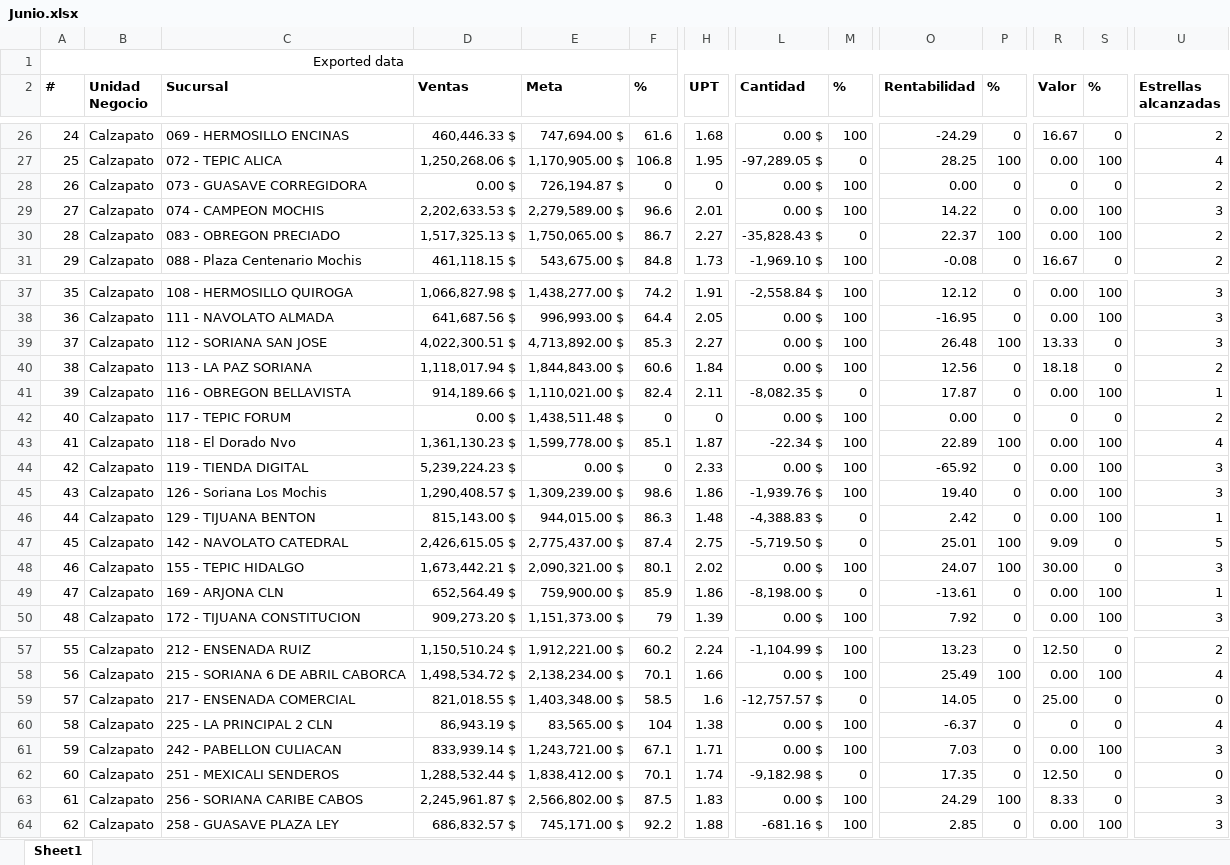
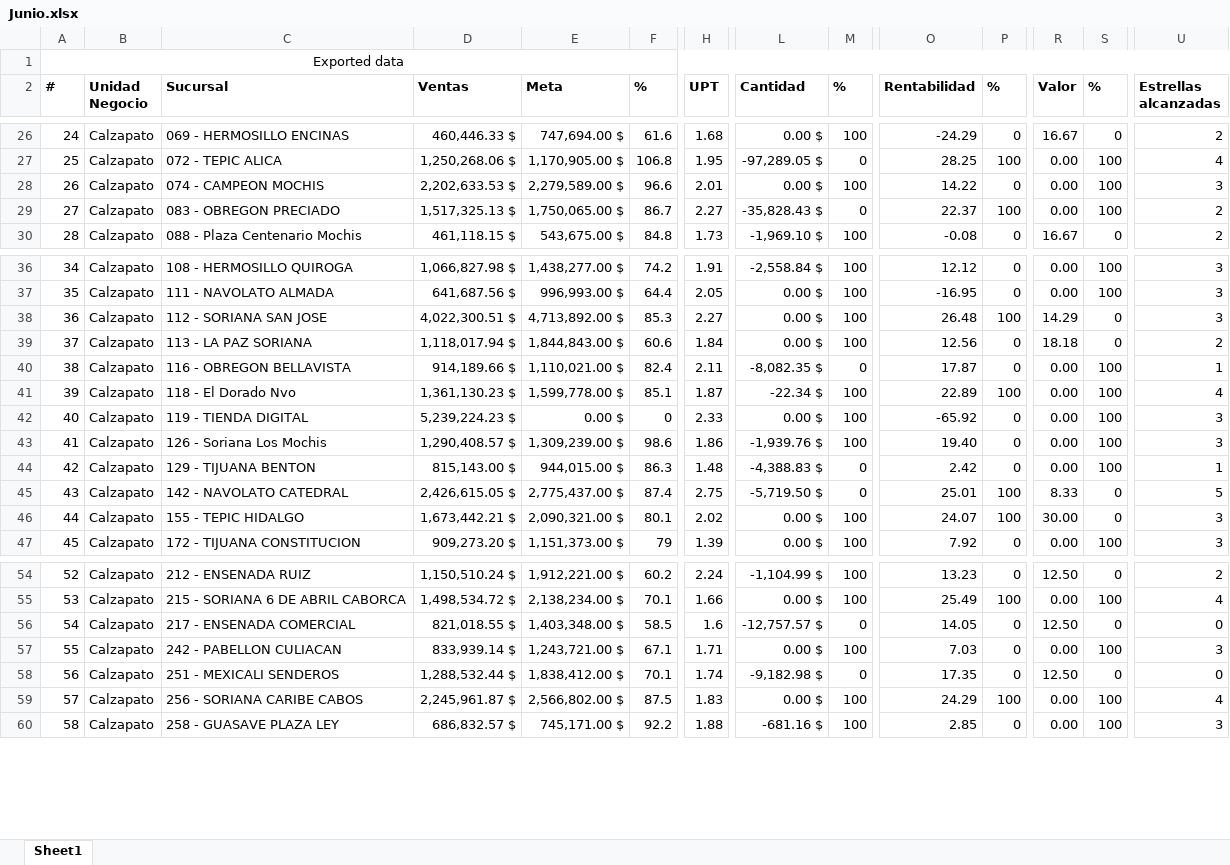
Before and after one commit to josemgaxiola1/analisis-de-indicadores-de-eficiencia, an Excel workbook: data/raw/Junio.xlsx, sheet Sheet1, drawn as a sheet; only a part is shown, gaps mark what is left out; values as stored, in another font and other column widths than the file's, no borders; removed rows and columns are numbered as before the commit, all else as after; rows hold the shown columns only; the diff covers the shown part only; the diff names each change by its address in the sheet, - before the commit and + after, or states it on an @@ line.

Commit message:
Extender analisis a 9 meses (Ene-Sep) para Calzapato y Kelder
Se agregan Julio, Agosto y Septiembre. La tendencia ahora compara
siempre el trimestre mas reciente contra el inmediato anterior en
vez de la primera mitad contra el resto, para que no se desbalancee
al crecer el numero de meses cargados. Se corrige tambien un bug de
formato de Excel con columnas que contienen NaN (sucursales sin
datos en todos los meses).

```diff
--- a/data/raw/Junio.xlsx (sheet Sheet1)
+++ b/data/raw/Junio.xlsx (sheet Sheet1)
-row 28: 26 | Calzapato | 073 - GUASAVE CORREGIDORA | 0.00 $ | 726,194.87 $ | 0 | 0 | 0.00 $ | 100 | 0.00 | 0 | 0 | 0 | 2
@@ column A (#) renumbered between rows 28 and 67 @@
-R38 (Valor): 13.33
+R38 (Valor): 14.29
-row 42: 40 | Calzapato | 117 - TEPIC FORUM | 0.00 $ | 1,438,511.48 $ | 0 | 0 | 0.00 $ | 100 | 0.00 | 0 | 0 | 0 | 2
-R45 (Valor): 9.09
+R45 (Valor): 8.33
-row 49: 47 | Calzapato | 169 - ARJONA CLN | 652,564.49 $ | 759,900.00 $ | 85.9 | 1.86 | -8,198.00 $ | 0 | -13.61 | 0 | 0.00 | 100 | 1
-R56 (Valor): 25.00
+R56 (Valor): 12.50
-row 60: 58 | Calzapato | 225 - LA PRINCIPAL 2 CLN | 86,943.19 $ | 83,565.00 $ | 104 | 1.38 | 0.00 $ | 100 | -6.37 | 0 | 0 | 0 | 4
-R59 (Valor): 8.33
+R59 (Valor): 0.00
-S59 (%): 0
+S59 (%): 100
-U59 (Estrellas alcanzadas): 3
+U59 (Estrellas alcanzadas): 4
```
Also changed, not shown: 1 removed row and 4 edited cells elsewhere in this sheet, 17 other files.
